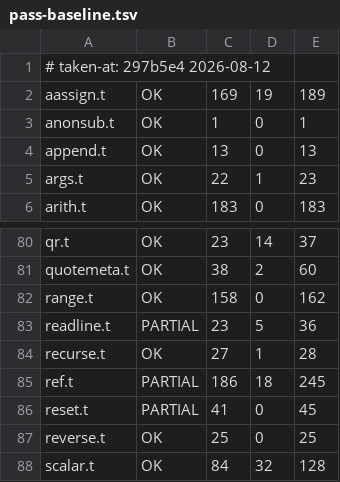
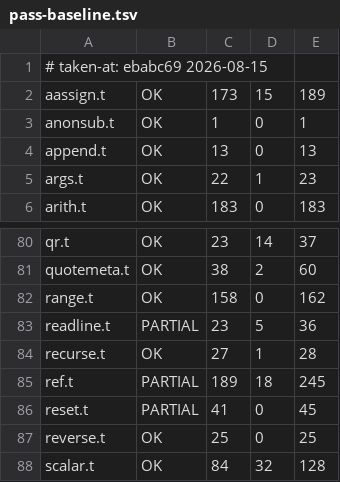
Before and after one commit to Percolisp/pcl, a TSV file: docs/pass-baseline.tsv, drawn as a sheet; only a part is shown, gaps mark what is left out.

```diff
--- a/docs/pass-baseline.tsv
+++ b/docs/pass-baseline.tsv
@@ -1,3 +1,3 @@
-# taken-at: 297b5e4 2026-08-12
-aassign.t	OK	169	19	189
+# taken-at: ebabc69 2026-08-15
+aassign.t	OK	173	15	189
 anonsub.t	OK	1	0	1
@@ -84,3 +84,3 @@ readline.t	PARTIAL	23	5	36
 recurse.t	OK	27	1	28
-ref.t	PARTIAL	186	18	245
+ref.t	PARTIAL	189	18	245
 reset.t	PARTIAL	41	0	45
```
Also changed, not shown: docs/fail-baseline.tsv, 3 other files.
